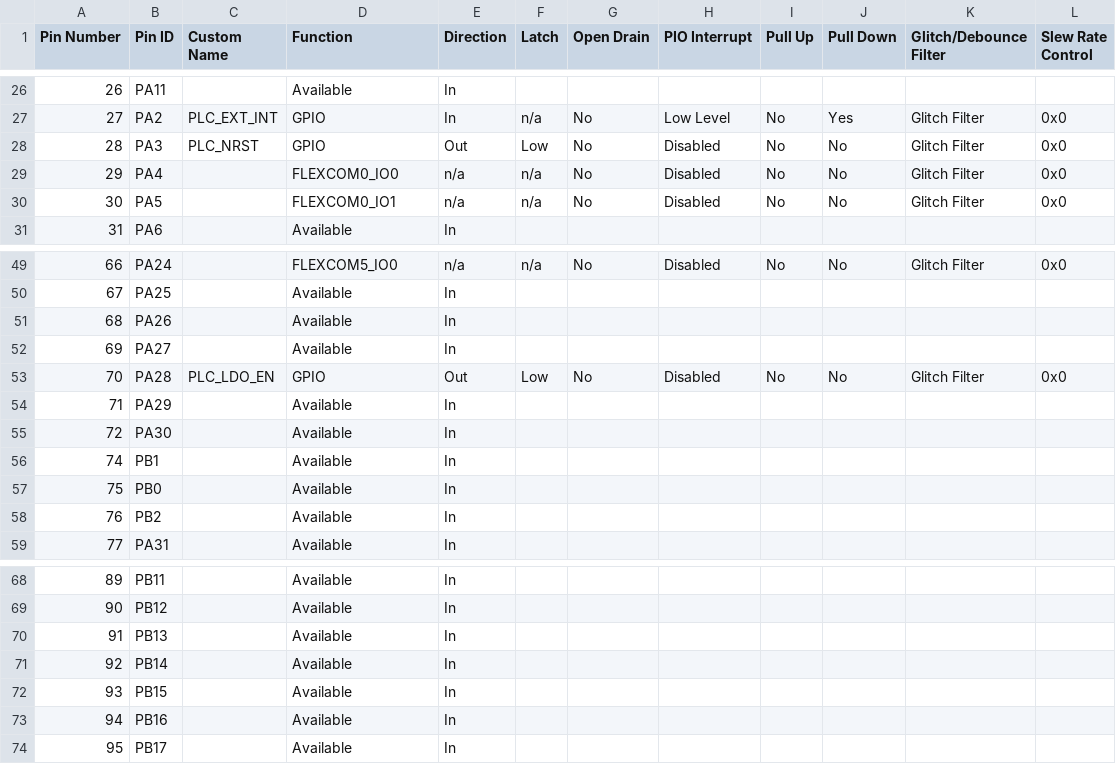
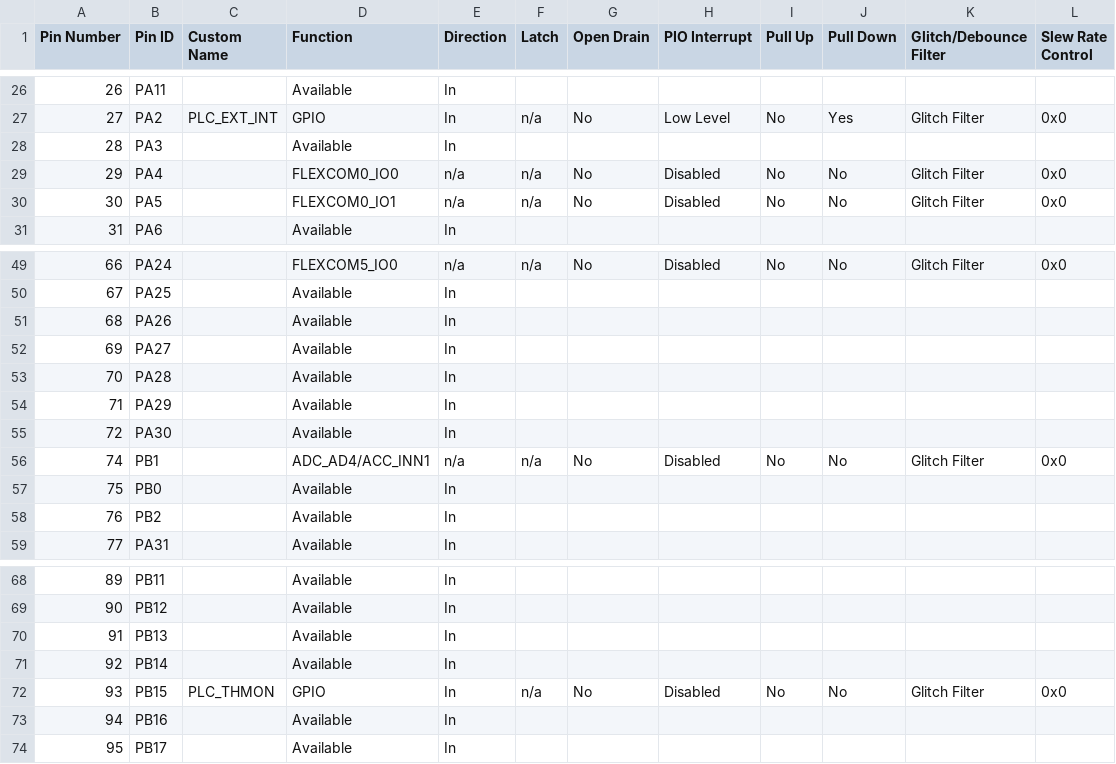
Before and after one commit to Microchip-MPLAB-Harmony/smartenergy_metersandmore_apps, a CSV file: apps/phy_apps/phy_tx_test_console/firmware/src/config/pic32cx_mtg_ek_pl460/pin_configurations.csv, drawn as a sheet; only a part is shown, gaps mark what is left out; the diff covers the shown part only.

```diff
--- a/apps/phy_apps/phy_tx_test_console/firmware/src/config/pic32cx_mtg_ek_pl460/pin_configurations.csv
+++ b/apps/phy_apps/phy_tx_test_console/firmware/src/config/pic32cx_mtg_ek_pl460/pin_configurations.csv
@@ -27,3 +27,3 @@ Pin Number,Pin ID,Custom Name,Function,Direction,Latch,Open Drain,PIO Interrupt,
 27,PA2,PLC_EXT_INT,GPIO,In,n/a,No,Low Level,No,Yes,Glitch Filter,0x0
-28,PA3,PLC_NRST,GPIO,Out,Low,No,Disabled,No,No,Glitch Filter,0x0
+28,PA3,,Available,In,,,,,,,
 29,PA4,,FLEXCOM0_IO0,n/a,n/a,No,Disabled,No,No,Glitch Filter,0x0
@@ -52,6 +52,6 @@ Pin Number,Pin ID,Custom Name,Function,Direction,Latch,Open Drain,PIO Interrupt,
 69,PA27,,Available,In,,,,,,,
-70,PA28,PLC_LDO_EN,GPIO,Out,Low,No,Disabled,No,No,Glitch Filter,0x0
+70,PA28,,Available,In,,,,,,,
 71,PA29,,Available,In,,,,,,,
 72,PA30,,Available,In,,,,,,,
-74,PB1,,Available,In,,,,,,,
+74,PB1,,ADC_AD4/ACC_INN1,n/a,n/a,No,Disabled,No,No,Glitch Filter,0x0
 75,PB0,,Available,In,,,,,,,
@@ -71,3 +71,3 @@ Pin Number,Pin ID,Custom Name,Function,Direction,Latch,Open Drain,PIO Interrupt,
 92,PB14,,Available,In,,,,,,,
-93,PB15,,Available,In,,,,,,,
+93,PB15,PLC_THMON,GPIO,In,n/a,No,Disabled,No,No,Glitch Filter,0x0
 94,PB16,,Available,In,,,,,,,
```
Also changed, not shown: 40 edited cells elsewhere in this file, 28 other files.
